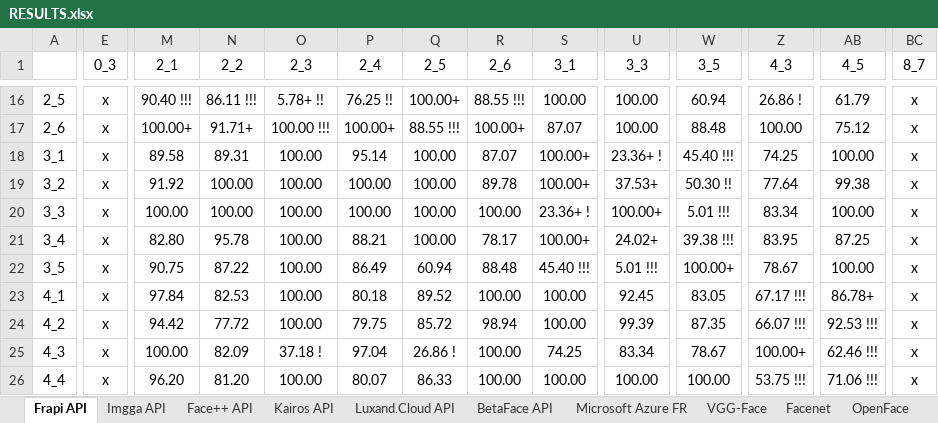
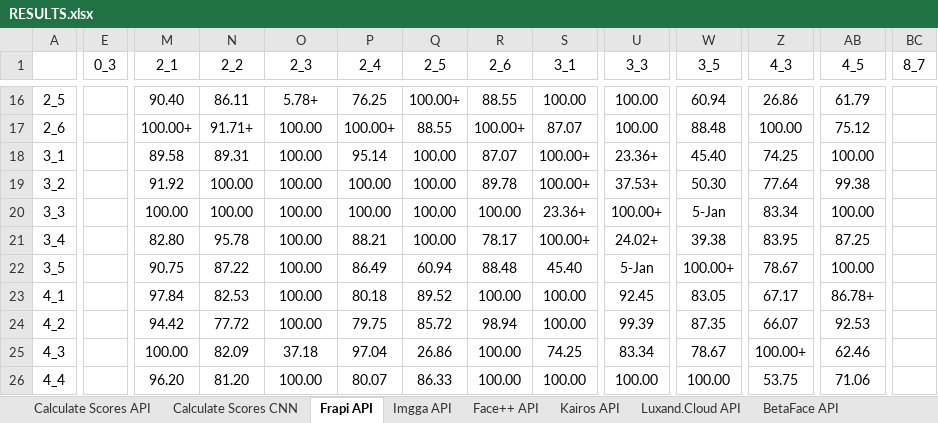
Before and after one commit to PavelOvidiuMihai/fr_api_and_cnns, an Excel workbook: RESULTS.xlsx, sheet Frapi API, drawn as a sheet; only a part is shown, gaps mark what is left out; values as stored, in another font and other column widths than the file's, no borders; conditional formats not drawn; the diff covers the shown part only; the diff names each change by its address in the sheet, - before the commit and + after, or states it on an @@ line.

```diff
--- a/RESULTS.xlsx (sheet Frapi API)
+++ b/RESULTS.xlsx (sheet Frapi API)
+sheet tab: Calculate Scores API
+sheet tab: Calculate Scores CNN
-E16:E26 (0_3): x
+E16:E26 (0_3): (empty)
-M16 (2_1): 90.40 !!!
+M16 (2_1): 90.40
-N16 (2_2): 86.11 !!!
+N16 (2_2): 86.11
-O16 (2_3): 5.78+ !!
+O16 (2_3): 5.78+
-P16 (2_4): 76.25 !!
+P16 (2_4): 76.25
-R16 (2_6): 88.55 !!!
+R16 (2_6): 88.55
-Z16 (4_3): 26.86 !
+Z16 (4_3): 26.86
-BC16:BC26 (8_7): x
+BC16:BC26 (8_7): (empty)
-O17 (2_3): 100.00 !!!
+O17 (2_3): 100.00
-Q17 (2_5): 88.55 !!!
+Q17 (2_5): 88.55
-U18 (3_3): 23.36+ !
+U18 (3_3): 23.36+
-W18 (3_5): 45.40 !!!
+W18 (3_5): 45.40
-W19 (3_5): 50.30 !!
+W19 (3_5): 50.30
-S20 (3_1): 23.36+ !
+S20 (3_1): 23.36+
-W20 (3_5): 5.01 !!!
+W20 (3_5): 5-Jan
-W21 (3_5): 39.38 !!!
+W21 (3_5): 39.38
-S22 (3_1): 45.40 !!!
+S22 (3_1): 45.40
-U22 (3_3): 5.01 !!!
+U22 (3_3): 5-Jan
-Z23 (4_3): 67.17 !!!
+Z23 (4_3): 67.17
-Z24 (4_3): 66.07 !!!
+Z24 (4_3): 66.07
-AB24 (4_5): 92.53 !!!
+AB24 (4_5): 92.53
-O25 (2_3): 37.18 !
+O25 (2_3): 37.18
-Q25 (2_5): 26.86 !
+Q25 (2_5): 26.86
-AB25 (4_5): 62.46 !!!
+AB25 (4_5): 62.46
-Z26 (4_3): 53.75 !!!
+Z26 (4_3): 53.75
-AB26 (4_5): 71.06 !!!
+AB26 (4_5): 71.06
```
Also changed, not shown: 347 edited cells elsewhere in this sheet, sheet VGG-Face, sheet ArcFace, sheet Dlib, sheet Face++ API, sheet BetaFace API, sheet Microsoft Azure FR, 3 more sheets.
